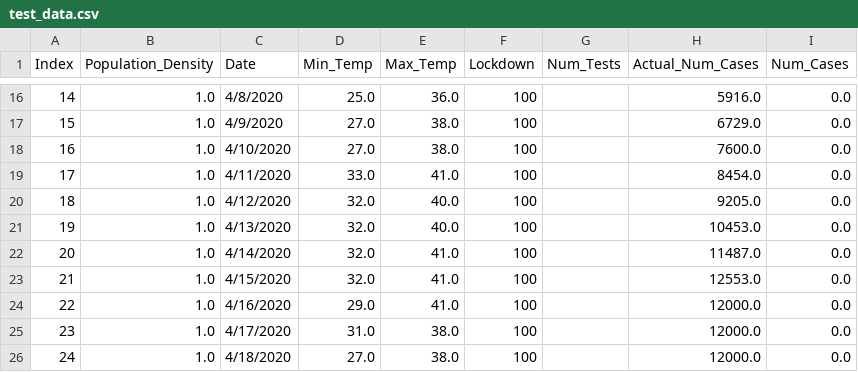
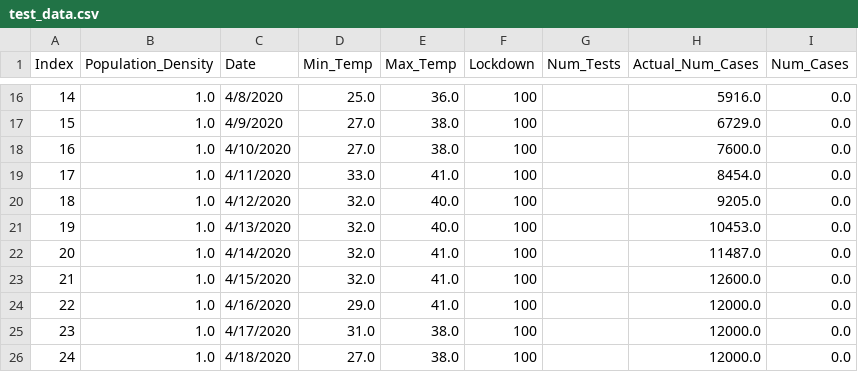
Before and after one commit to abdulsmapara/Covid-19-Trend-Predictor, a CSV file: Timeseries-Data/test_data.csv, drawn as a sheet; only a part is shown, gaps mark what is left out.

```diff
--- a/Timeseries-Data/test_data.csv
+++ b/Timeseries-Data/test_data.csv
@@ -22,3 +22,3 @@ Index,Population_Density,Date,Min_Temp,Max_Temp,Lockdown,Num_Tests,Actual_Num_Ca
 20,1.0,4/14/2020,32.0,41.0,100,,11487.0,0.0
-21,1.0,4/15/2020,32.0,41.0,100,,12553.0,0.0
+21,1.0,4/15/2020,32.0,41.0,100,,12600.0,0.0
 22,1.0,4/16/2020,29.0,41.0,100,,12000.0,0.0
```
Also changed, not shown: 1 other file.
